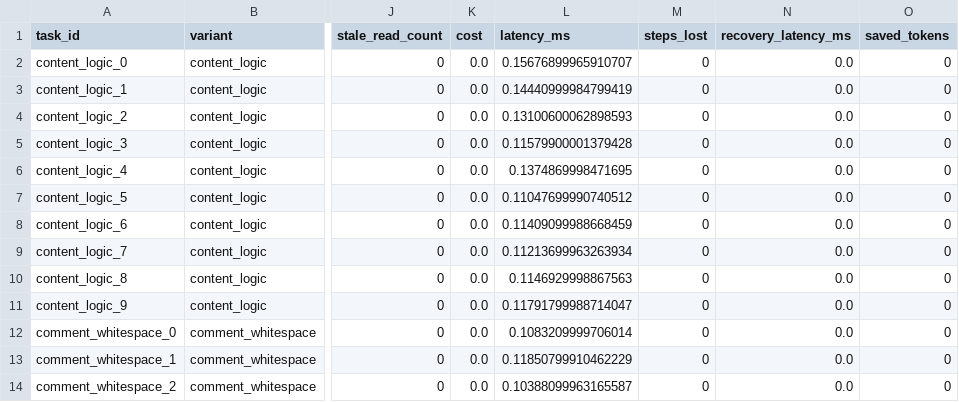
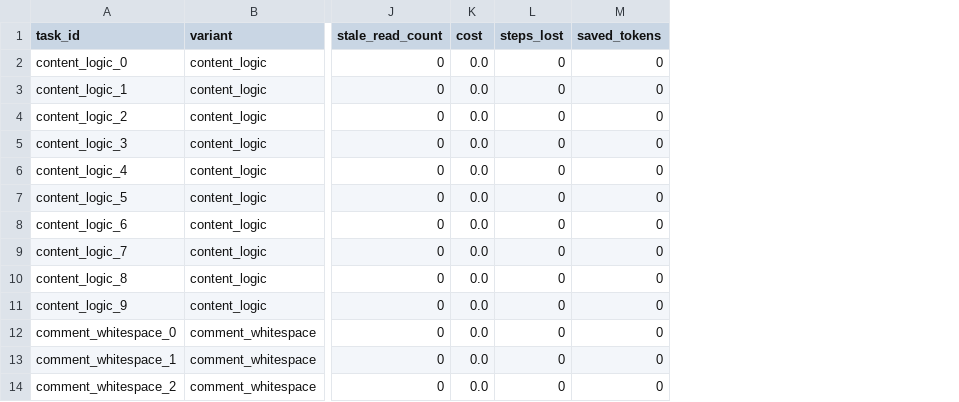
Before and after one commit to 223456png/tether, a CSV file: src/tether/benchmarks/results/drift/results.csv, drawn as a sheet; only a part is shown, gaps mark what is left out; the diff names each change by its address in the sheet, - before the commit and + after, or states it on an @@ line.

Commit message:
bench: 墙钟 latency 与确定性指标分离——重跑对字节也确定
第三方审计 #15（"固定种子确定性再生成"只对指标成立、对字节不成立）：
版控的 results/*.json/csv 存 latency_ms 全精度墙钟值，每次重跑产生数百行
diff 污染 git。

修复（分离而非删减，保留本地性能观察能力）：
- metrics.py：新增 strip_latency_result / strip_latency_metrics，剥掉
  latency_ms / recovery_latency_ms / extra.drift.detect_ms 及 avg/p95
  latency / avg_drift_detect_ms / avg_recovery_ms
- runner.save_results：results.json/csv 只写确定性指标；完整观测（含
  latency）单独落到 gitignore 的 latency.json
- report.py：去掉「运行日期」时间戳（同样非确定性）；latency 缺失时显示
  "—" 而非伪造的 0
- .gitignore：latency.json + .tmp/（顺手清掉 41MB pip 临时目录）
- 一次性清理：已提交的 results.json/csv/report.md/summary.md 全部剥离
  latency 并重生成（e2e report.md 手动剥离）

测试 149→150 全绿，ruff 通过。

```diff
--- a/src/tether/benchmarks/results/drift/results.csv
+++ b/src/tether/benchmarks/results/drift/results.csv
-column L (latency_ms), rows 2-14: 0.15676899965910707 | 0.14440999984799419 | 0.13100600062898593 | 0.11579900001379428 | 0.1374869998471695 | 0.11047699990740512 | 0.11409099988668459 | 0.11213699963263934 | 0.1146929998867563 | 0.11791799988714047 | 0.1083209999706014 | 0.11850799910462229 | 0.10388099963165587
-column N (recovery_latency_ms), rows 2-14: all 0.0
```
Also changed, not shown: src/tether/benchmarks/results/agent/results.csv, src/tether/benchmarks/results/compression/results.csv, 22 other files.
